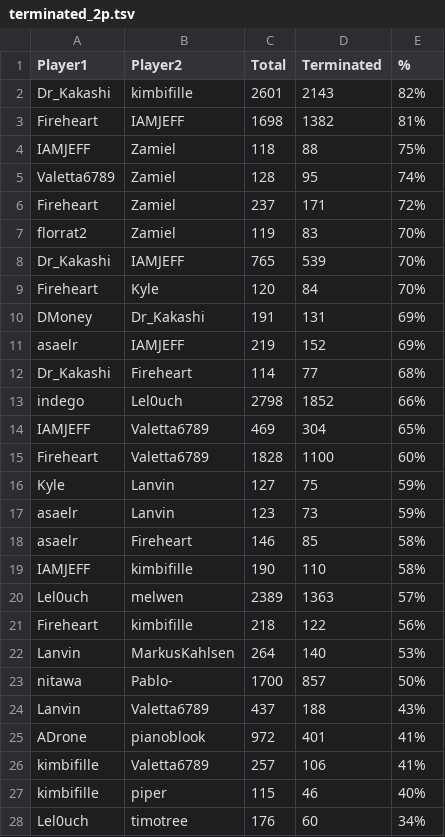
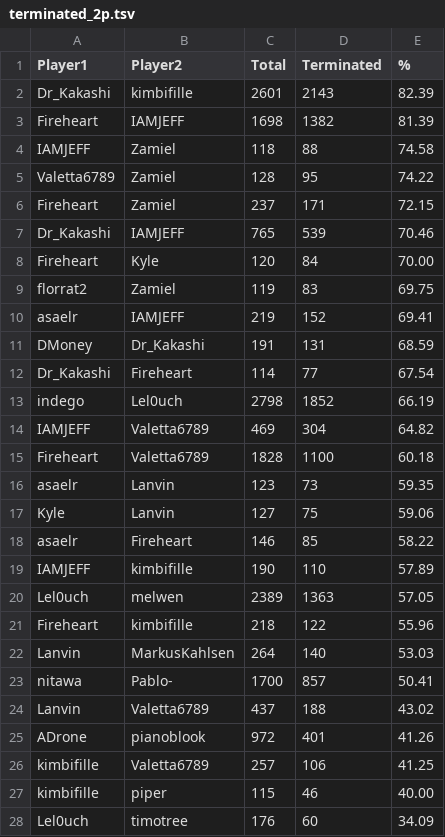
Before and after one commit to Aigul9/hanabi-stats, a TSV file: output/ratio/terminated_2p.tsv, drawn as a sheet; only a part is shown; the diff covers the shown part only.

```diff
--- a/output/ratio/terminated_2p.tsv
+++ b/output/ratio/terminated_2p.tsv
@@ -1,28 +1,28 @@
 Player1	Player2	Total	Terminated	%
-Dr_Kakashi	kimbifille	2601	2143	82%
-Fireheart	IAMJEFF	1698	1382	81%
-IAMJEFF	Zamiel	118	88	75%
-Valetta6789	Zamiel	128	95	74%
-Fireheart	Zamiel	237	171	72%
-florrat2	Zamiel	119	83	70%
-Dr_Kakashi	IAMJEFF	765	539	70%
-Fireheart	Kyle	120	84	70%
-DMoney	Dr_Kakashi	191	131	69%
-asaelr	IAMJEFF	219	152	69%
-Dr_Kakashi	Fireheart	114	77	68%
-indego	Lel0uch	2798	1852	66%
-IAMJEFF	Valetta6789	469	304	65%
-Fireheart	Valetta6789	1828	1100	60%
-Kyle	Lanvin	127	75	59%
-asaelr	Lanvin	123	73	59%
-asaelr	Fireheart	146	85	58%
-IAMJEFF	kimbifille	190	110	58%
-Lel0uch	melwen	2389	1363	57%
-Fireheart	kimbifille	218	122	56%
-Lanvin	MarkusKahlsen	264	140	53%
-nitawa	Pablo-	1700	857	50%
-Lanvin	Valetta6789	437	188	43%
-ADrone	pianoblook	972	401	41%
-kimbifille	Valetta6789	257	106	41%
-kimbifille	piper	115	46	40%
-Lel0uch	timotree	176	60	34%
+Dr_Kakashi	kimbifille	2601	2143	82.39
+Fireheart	IAMJEFF	1698	1382	81.39
+IAMJEFF	Zamiel	118	88	74.58
+Valetta6789	Zamiel	128	95	74.22
+Fireheart	Zamiel	237	171	72.15
+Dr_Kakashi	IAMJEFF	765	539	70.46
+Fireheart	Kyle	120	84	70.00
+florrat2	Zamiel	119	83	69.75
+asaelr	IAMJEFF	219	152	69.41
+DMoney	Dr_Kakashi	191	131	68.59
+Dr_Kakashi	Fireheart	114	77	67.54
+indego	Lel0uch	2798	1852	66.19
+IAMJEFF	Valetta6789	469	304	64.82
+Fireheart	Valetta6789	1828	1100	60.18
+asaelr	Lanvin	123	73	59.35
+Kyle	Lanvin	127	75	59.06
+asaelr	Fireheart	146	85	58.22
+IAMJEFF	kimbifille	190	110	57.89
+Lel0uch	melwen	2389	1363	57.05
+Fireheart	kimbifille	218	122	55.96
+Lanvin	MarkusKahlsen	264	140	53.03
+nitawa	Pablo-	1700	857	50.41
+Lanvin	Valetta6789	437	188	43.02
+ADrone	pianoblook	972	401	41.26
+kimbifille	Valetta6789	257	106	41.25
+kimbifille	piper	115	46	40.00
+Lel0uch	timotree	176	60	34.09
```
Also changed, not shown: 3 edited cells elsewhere in this file, output/notes/notes_per_game.tsv, output/variants/favourite_suits_top.tsv, 3 other files.
